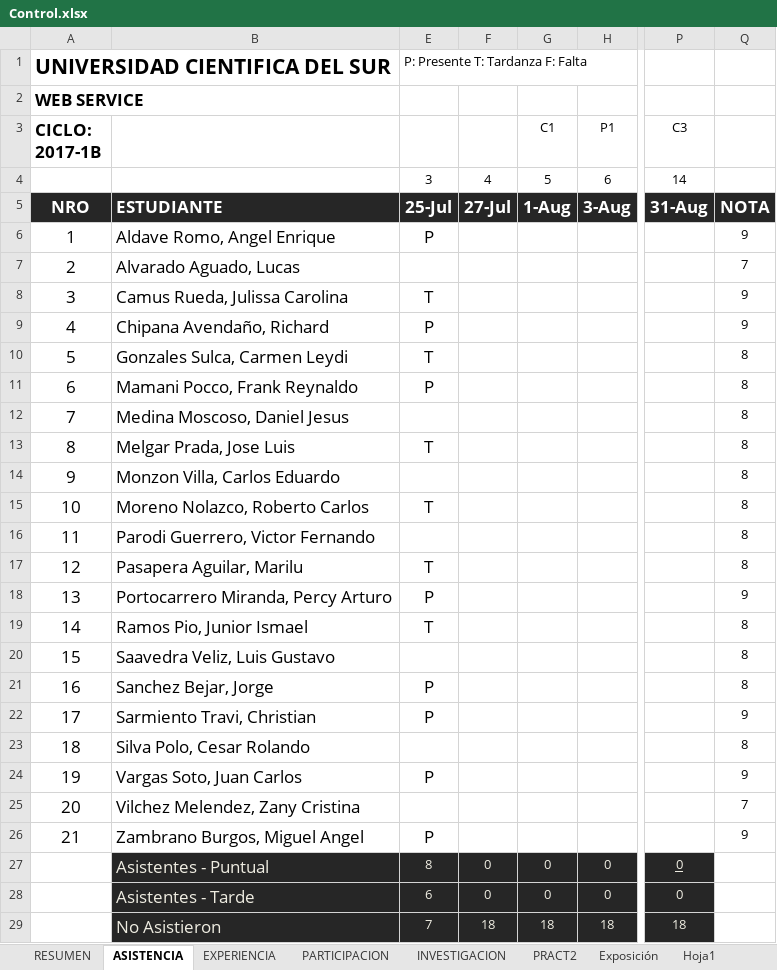
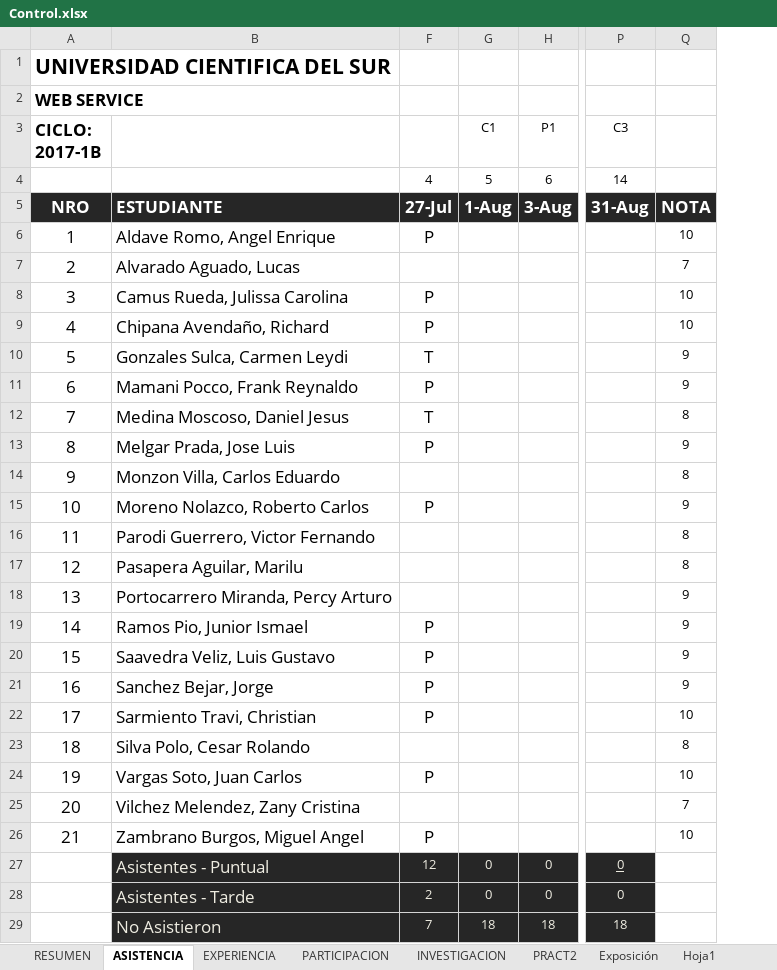
Before and after one commit to gcoronelc/UCS_WebService_001, an Excel workbook: Doc/Control.xlsx, sheet ASISTENCIA, drawn as a sheet; only a part is shown, gaps mark what is left out; values as stored, in another font and other column widths than the file's, no borders; removed rows and columns are numbered as before the commit, all else as after; the diff names each change by its address in the sheet, - before the commit and + after, or states it on an @@ line.

```diff
--- a/Doc/Control.xlsx (sheet ASISTENCIA)
+++ b/Doc/Control.xlsx (sheet ASISTENCIA)
-column F, rows 4-29: 4 | 27-Jul |  |  |  |  |  |  |  |  |  |  |  |  |  |  |  |  |  |  |  |  |  | 0 | 0 | 18
-F1: P: Presente T: Tardanza F: Falta
+F1: (empty)
-F4: 3
+F4: 4
-F5: 25-Jul
+F5: 27-Jul
-Q6: 9
+Q6: 10
-F8: T
+F8: P
-Q8:Q9: 9
+Q8:Q9: 10
-Q10:Q11: 8
+Q10:Q11: 9
-F12: (empty)
+F12: T
-F13: T
+F13: P
-Q13: 8
+Q13: 9
-F15: T
+F15: P
-Q15: 8
+Q15: 9
-F17: T
+F17: (empty)
-F18: P
+F18: (empty)
-F19: T
+F19: P
-Q19:Q21: 8
+Q19:Q21: 9
-F20: (empty)
+F20: P
-Q22: 9
+Q22: 10
-Q24: 9
+Q24: 10
-Q26: 9
+Q26: 10
-F27: 8
+F27: 12
-F28: 6
+F28: 2
```
Also changed, not shown: sheet RESUMEN, formulas that keep their value, hidden cells, 34 other files.
